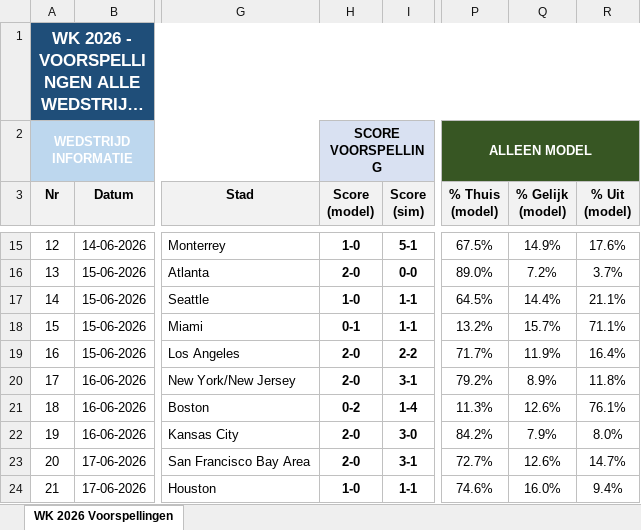
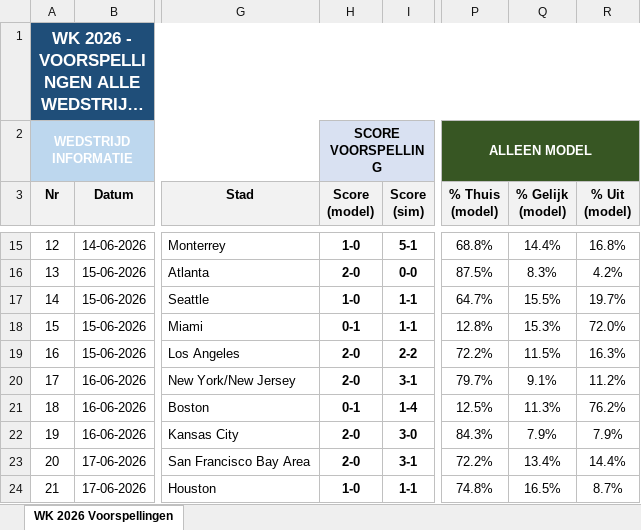
Before and after one commit to thomlaer/voetbal_prediction, an Excel workbook: github_vercel_app/public/files/WK2026_Voorspellingen_latest.xlsx, sheet WK 2026 Voorspellingen, drawn as a sheet; only a part is shown, gaps mark what is left out; long unchanged cells end in …; values as stored, in another font and other column widths than the file's, no borders; the diff covers the shown part only; the diff names each change by its address in the sheet, - before the commit and + after, or states it on an @@ line.

```diff
--- a/github_vercel_app/public/files/WK2026_Voorspellingen_latest.xlsx (sheet WK 2026 Voorspellingen)
+++ b/github_vercel_app/public/files/WK2026_Voorspellingen_latest.xlsx (sheet WK 2026 Voorspellingen)
-P15 (% Thuis (model)): 67.5%
+P15 (% Thuis (model)): 68.8%
-Q15 (% Gelijk (model)): 14.9%
+Q15 (% Gelijk (model)): 14.4%
-R15 (% Uit (model)): 17.6%
+R15 (% Uit (model)): 16.8%
-P16 (% Thuis (model)): 89.0%
+P16 (% Thuis (model)): 87.5%
-Q16 (% Gelijk (model)): 7.2%
+Q16 (% Gelijk (model)): 8.3%
-R16 (% Uit (model)): 3.7%
+R16 (% Uit (model)): 4.2%
-P17 (% Thuis (model)): 64.5%
+P17 (% Thuis (model)): 64.7%
-Q17 (% Gelijk (model)): 14.4%
+Q17 (% Gelijk (model)): 15.5%
-R17 (% Uit (model)): 21.1%
+R17 (% Uit (model)): 19.7%
-P18 (% Thuis (model)): 13.2%
+P18 (% Thuis (model)): 12.8%
-Q18 (% Gelijk (model)): 15.7%
+Q18 (% Gelijk (model)): 15.3%
-R18 (% Uit (model)): 71.1%
+R18 (% Uit (model)): 72.0%
-P19 (% Thuis (model)): 71.7%
+P19 (% Thuis (model)): 72.2%
-Q19 (% Gelijk (model)): 11.9%
+Q19 (% Gelijk (model)): 11.5%
-R19 (% Uit (model)): 16.4%
+R19 (% Uit (model)): 16.3%
-P20 (% Thuis (model)): 79.2%
+P20 (% Thuis (model)): 79.7%
-Q20 (% Gelijk (model)): 8.9%
+Q20 (% Gelijk (model)): 9.1%
-R20 (% Uit (model)): 11.8%
+R20 (% Uit (model)): 11.2%
-H21 (Score (model)): 0-2
+H21 (Score (model)): 0-1
-P21 (% Thuis (model)): 11.3%
+P21 (% Thuis (model)): 12.5%
-Q21 (% Gelijk (model)): 12.6%
+Q21 (% Gelijk (model)): 11.3%
-R21 (% Uit (model)): 76.1%
+R21 (% Uit (model)): 76.2%
-P22 (% Thuis (model)): 84.2%
+P22 (% Thuis (model)): 84.3%
-R22 (% Uit (model)): 8.0%
+R22 (% Uit (model)): 7.9%
-P23 (% Thuis (model)): 72.7%
+P23 (% Thuis (model)): 72.2%
-Q23 (% Gelijk (model)): 12.6%
+Q23 (% Gelijk (model)): 13.4%
-R23 (% Uit (model)): 14.7%
+R23 (% Uit (model)): 14.4%
-P24 (% Thuis (model)): 74.6%
+P24 (% Thuis (model)): 74.8%
-Q24 (% Gelijk (model)): 16.0%
+Q24 (% Gelijk (model)): 16.5%
-R24 (% Uit (model)): 9.4%
+R24 (% Uit (model)): 8.7%
```
Also changed, not shown: 193 edited cells elsewhere in this sheet, github_vercel_app/public/files/Scorito_scores_met_kansen_latest.xlsx, github_vercel_app/public/files/Scorito_scores_puur_latest.xlsx, 12 other files.
